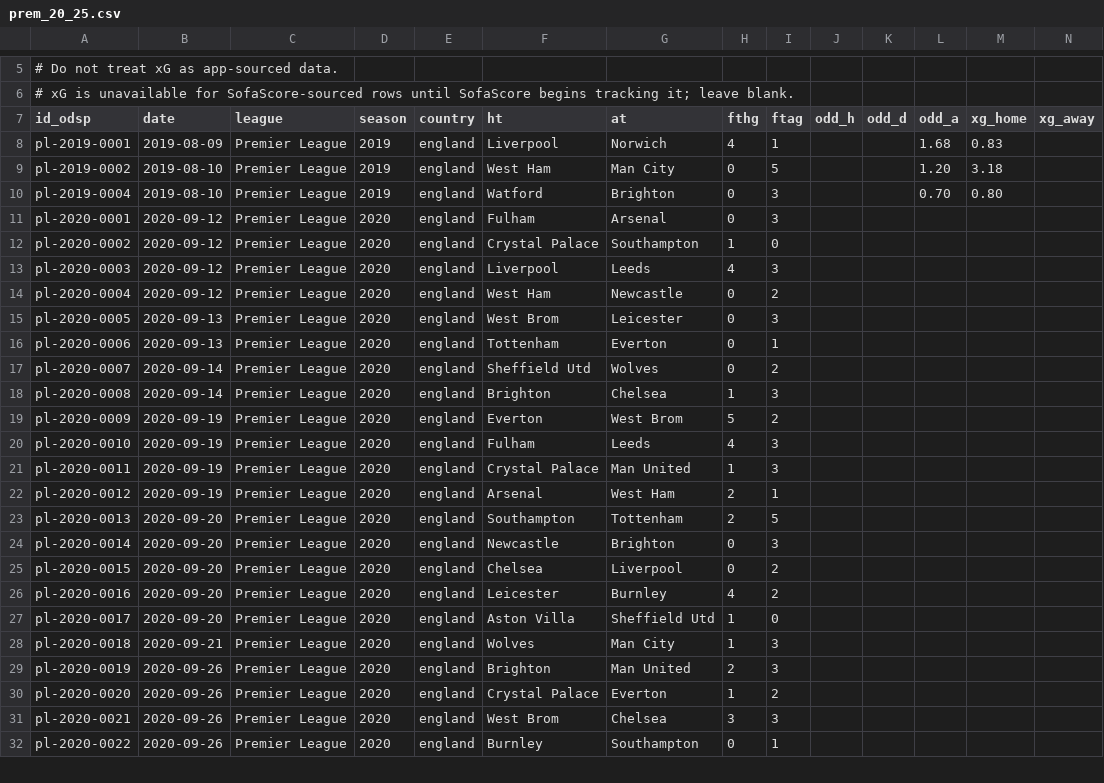
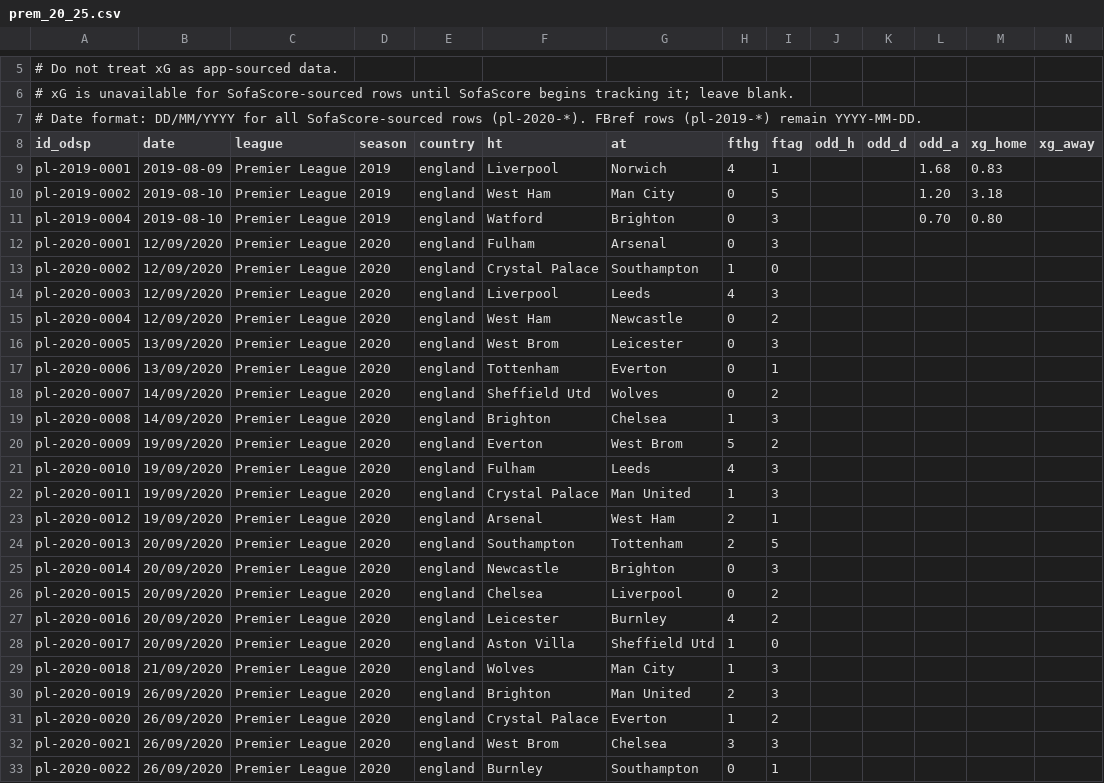
Before and after one commit to ReverseMomentum/TurnaroundIQ, a CSV file: stats/prem_20_25.csv, drawn as a sheet; only a part is shown, gaps mark what is left out; the diff covers the shown part only.

Commit message:
Convert SofaScore fixture dates to DD/MM/YYYY format

```diff
--- a/stats/prem_20_25.csv
+++ b/stats/prem_20_25.csv
@@ -6,2 +6,3 @@
 # xG is unavailable for SofaScore-sourced rows until SofaScore begins tracking it; leave blank.
+# Date format: DD/MM/YYYY for all SofaScore-sourced rows (pl-2020-*). FBref rows (pl-2019-*) remain YYYY-MM-DD.
 id_odsp,date,league,season,country,ht,at,fthg,ftag,odd_h,odd_d,odd_a,xg_home,xg_away
@@ -10,23 +11,23 @@ pl-2019-0002,2019-08-10,Premier League,2019,england,West Ham,Man City,0,5,,,1.20
 pl-2019-0004,2019-08-10,Premier League,2019,england,Watford,Brighton,0,3,,,0.70,0.80
-pl-2020-0001,2020-09-12,Premier League,2020,england,Fulham,Arsenal,0,3,,,,
-pl-2020-0002,2020-09-12,Premier League,2020,england,Crystal Palace,Southampton,1,0,,,,
-pl-2020-0003,2020-09-12,Premier League,2020,england,Liverpool,Leeds,4,3,,,,
-pl-2020-0004,2020-09-12,Premier League,2020,england,West Ham,Newcastle,0,2,,,,
-pl-2020-0005,2020-09-13,Premier League,2020,england,West Brom,Leicester,0,3,,,,
-pl-2020-0006,2020-09-13,Premier League,2020,england,Tottenham,Everton,0,1,,,,
-pl-2020-0007,2020-09-14,Premier League,2020,england,Sheffield Utd,Wolves,0,2,,,,
-pl-2020-0008,2020-09-14,Premier League,2020,england,Brighton,Chelsea,1,3,,,,
-pl-2020-0009,2020-09-19,Premier League,2020,england,Everton,West Brom,5,2,,,,
-pl-2020-0010,2020-09-19,Premier League,2020,england,Fulham,Leeds,4,3,,,,
-pl-2020-0011,2020-09-19,Premier League,2020,england,Crystal Palace,Man United,1,3,,,,
-pl-2020-0012,2020-09-19,Premier League,2020,england,Arsenal,West Ham,2,1,,,,
-pl-2020-0013,2020-09-20,Premier League,2020,england,Southampton,Tottenham,2,5,,,,
-pl-2020-0014,2020-09-20,Premier League,2020,england,Newcastle,Brighton,0,3,,,,
-pl-2020-0015,2020-09-20,Premier League,2020,england,Chelsea,Liverpool,0,2,,,,
-pl-2020-0016,2020-09-20,Premier League,2020,england,Leicester,Burnley,4,2,,,,
-pl-2020-0017,2020-09-20,Premier League,2020,england,Aston Villa,Sheffield Utd,1,0,,,,
-pl-2020-0018,2020-09-21,Premier League,2020,england,Wolves,Man City,1,3,,,,
-pl-2020-0019,2020-09-26,Premier League,2020,england,Brighton,Man United,2,3,,,,
-pl-2020-0020,2020-09-26,Premier League,2020,england,Crystal Palace,Everton,1,2,,,,
-pl-2020-0021,2020-09-26,Premier League,2020,england,West Brom,Chelsea,3,3,,,,
-pl-2020-0022,2020-09-26,Premier League,2020,england,Burnley,Southampton,0,1,,,,
+pl-2020-0001,12/09/2020,Premier League,2020,england,Fulham,Arsenal,0,3,,,,
+pl-2020-0002,12/09/2020,Premier League,2020,england,Crystal Palace,Southampton,1,0,,,,
+pl-2020-0003,12/09/2020,Premier League,2020,england,Liverpool,Leeds,4,3,,,,
+pl-2020-0004,12/09/2020,Premier League,2020,england,West Ham,Newcastle,0,2,,,,
+pl-2020-0005,13/09/2020,Premier League,2020,england,West Brom,Leicester,0,3,,,,
+pl-2020-0006,13/09/2020,Premier League,2020,england,Tottenham,Everton,0,1,,,,
+pl-2020-0007,14/09/2020,Premier League,2020,england,Sheffield Utd,Wolves,0,2,,,,
+pl-2020-0008,14/09/2020,Premier League,2020,england,Brighton,Chelsea,1,3,,,,
+pl-2020-0009,19/09/2020,Premier League,2020,england,Everton,West Brom,5,2,,,,
+pl-2020-0010,19/09/2020,Premier League,2020,england,Fulham,Leeds,4,3,,,,
+pl-2020-0011,19/09/2020,Premier League,2020,england,Crystal Palace,Man United,1,3,,,,
+pl-2020-0012,19/09/2020,Premier League,2020,england,Arsenal,West Ham,2,1,,,,
+pl-2020-0013,20/09/2020,Premier League,2020,england,Southampton,Tottenham,2,5,,,,
+pl-2020-0014,20/09/2020,Premier League,2020,england,Newcastle,Brighton,0,3,,,,
+pl-2020-0015,20/09/2020,Premier League,2020,england,Chelsea,Liverpool,0,2,,,,
+pl-2020-0016,20/09/2020,Premier League,2020,england,Leicester,Burnley,4,2,,,,
+pl-2020-0017,20/09/2020,Premier League,2020,england,Aston Villa,Sheffield Utd,1,0,,,,
+pl-2020-0018,21/09/2020,Premier League,2020,england,Wolves,Man City,1,3,,,,
+pl-2020-0019,26/09/2020,Premier League,2020,england,Brighton,Man United,2,3,,,,
+pl-2020-0020,26/09/2020,Premier League,2020,england,Crystal Palace,Everton,1,2,,,,
+pl-2020-0021,26/09/2020,Premier League,2020,england,West Brom,Chelsea,3,3,,,,
+pl-2020-0022,26/09/2020,Premier League,2020,england,Burnley,Southampton,0,1,,,,
```
Also changed, not shown: 30 edited cells elsewhere in this file.
